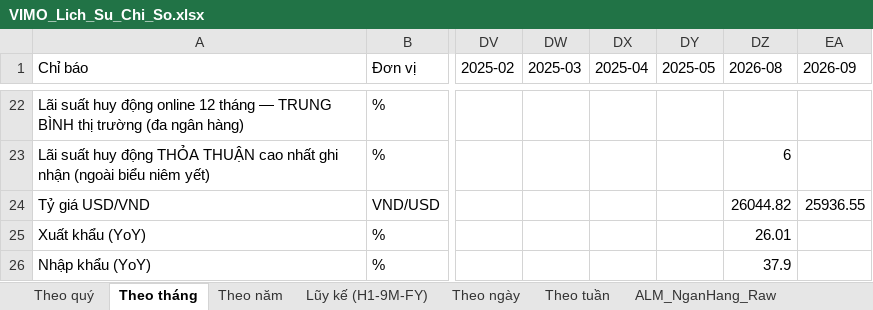
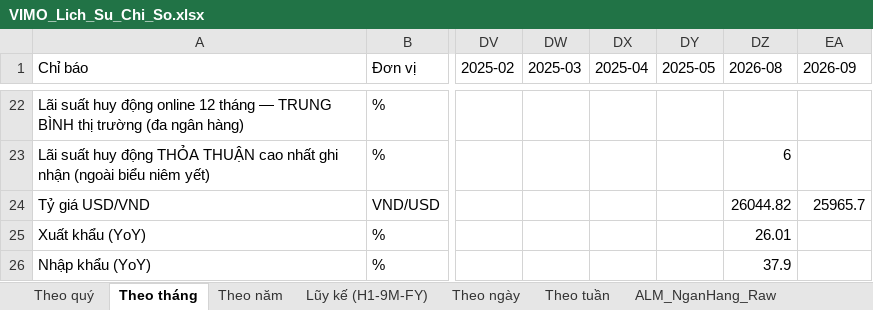
Before and after one commit to Truongutc/Phan-tich-FA, an Excel workbook: Bao cao/VIMO/VIMO_Lich_Su_Chi_So.xlsx, sheet Theo tháng, drawn as a sheet; only a part is shown, gaps mark what is left out; values as stored, in another font and other column widths than the file's, no borders; 1 other sheet too large or unreadable and not compared; the diff names each change by its address in the sheet, - before the commit and + after, or states it on an @@ line.

```diff
--- a/Bao cao/VIMO/VIMO_Lich_Su_Chi_So.xlsx (sheet Theo tháng)
+++ b/Bao cao/VIMO/VIMO_Lich_Su_Chi_So.xlsx (sheet Theo tháng)
-EA24 (2026-09): 25936.55
+EA24 (2026-09): 25965.7
```
Also changed, not shown: sheet Theo quý, sheet LDR_TongHop_HeThong, sheet Theo tuần, 5 other files.
